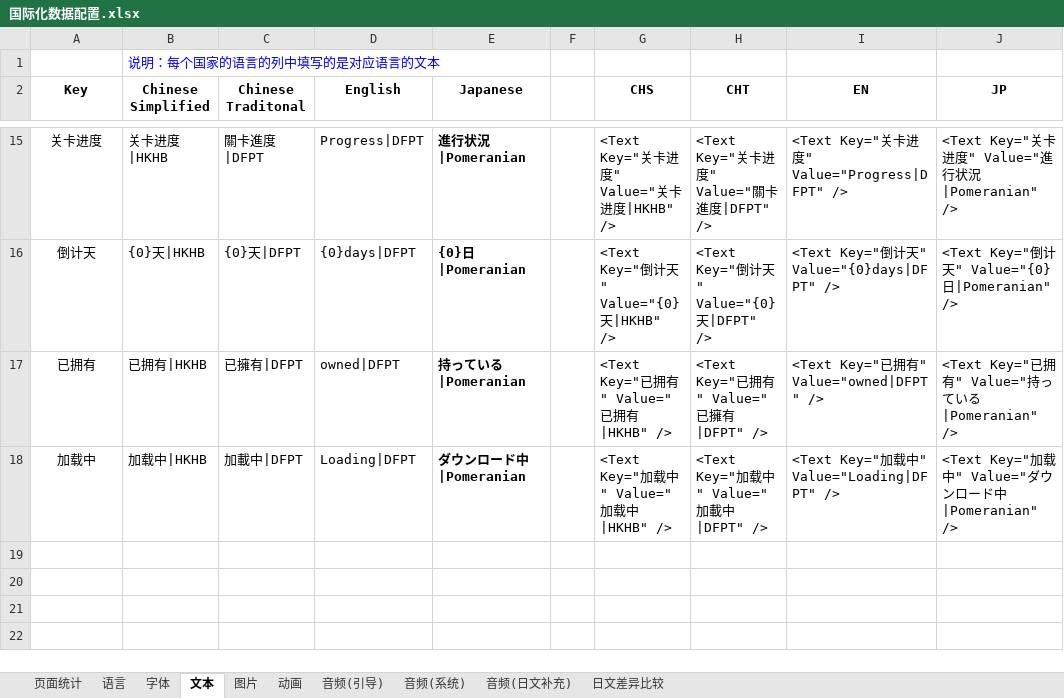
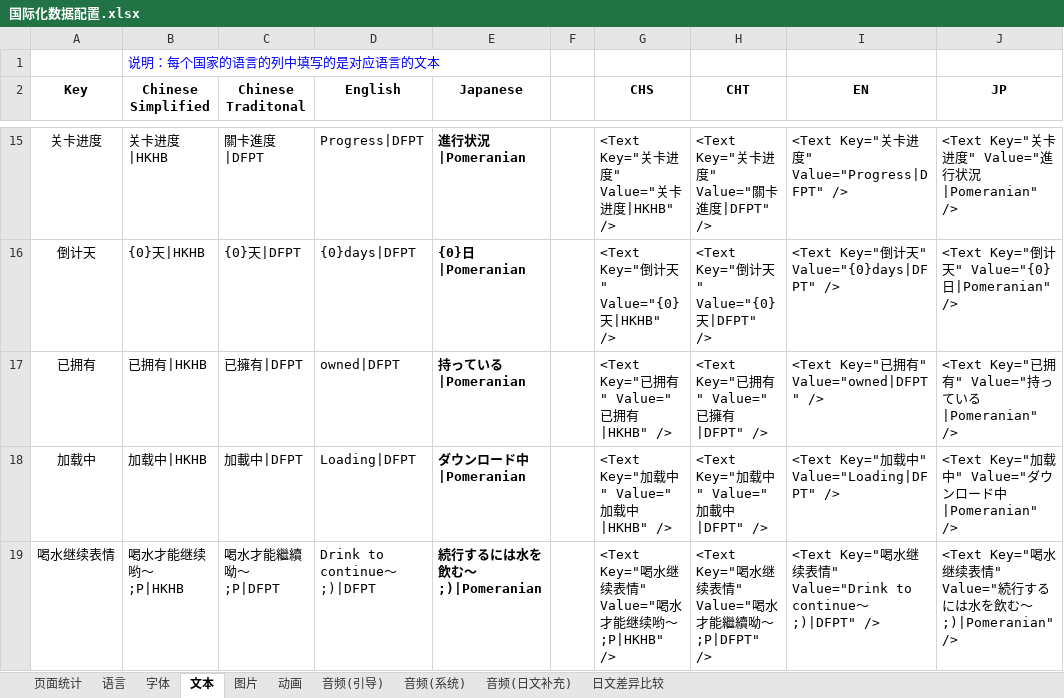
Before and after one commit to EarlyAnt/HankConfig, an Excel workbook: 国际化数据配置.xlsx, sheet 文本, drawn as a sheet; only a part is shown, gaps mark what is left out; values as stored, in another font and other column widths than the file's, no borders; table styles not drawn; the diff names each change by its address in the sheet, - before the commit and + after, or states it on an @@ line.

```diff
--- a/国际化数据配置.xlsx (sheet 文本)
+++ b/国际化数据配置.xlsx (sheet 文本)
+row 19: 喝水继续表情 | 喝水才能继续哟～ ;P|HKHB | 喝水才能繼續呦～ ;P|DFPT | Drink to continue～ ;)|DFPT | 続行するには水を飲む～ ;)|Pomeranian |  | <Text Key="喝水继续表情" Value="喝水才能继续哟～ ;P|HKHB" /> | <Text Key="喝水继续表情" Value="喝水才能繼續呦～ ;P|DFPT" /> | <Text Key="喝水继续表情" Value="Drink to continue～ ;)|DFPT" /> | <Text Key="喝水继续表情" Value="続行するには水を飲む～ ;)|Pomeranian" />
```
Also changed, not shown: 1 other file.
